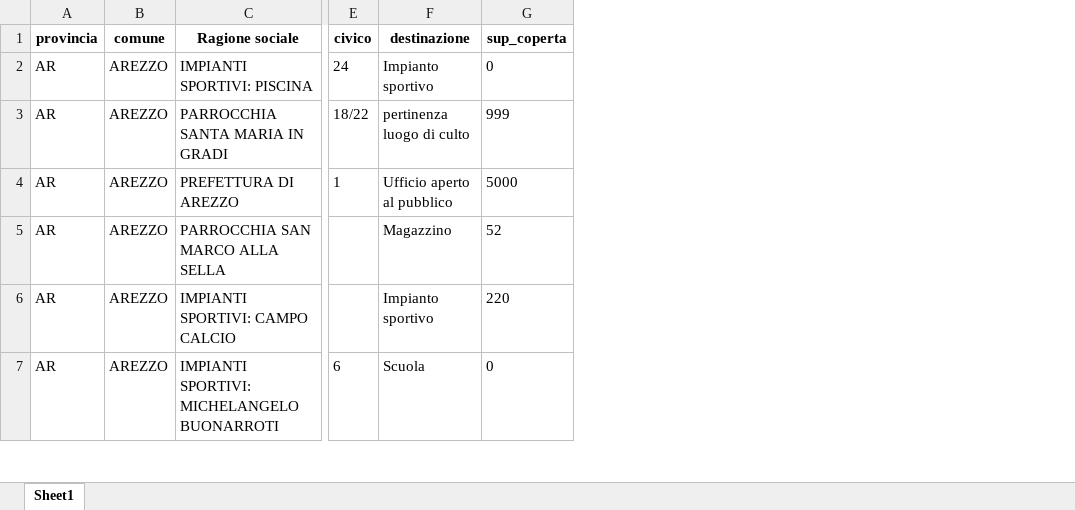
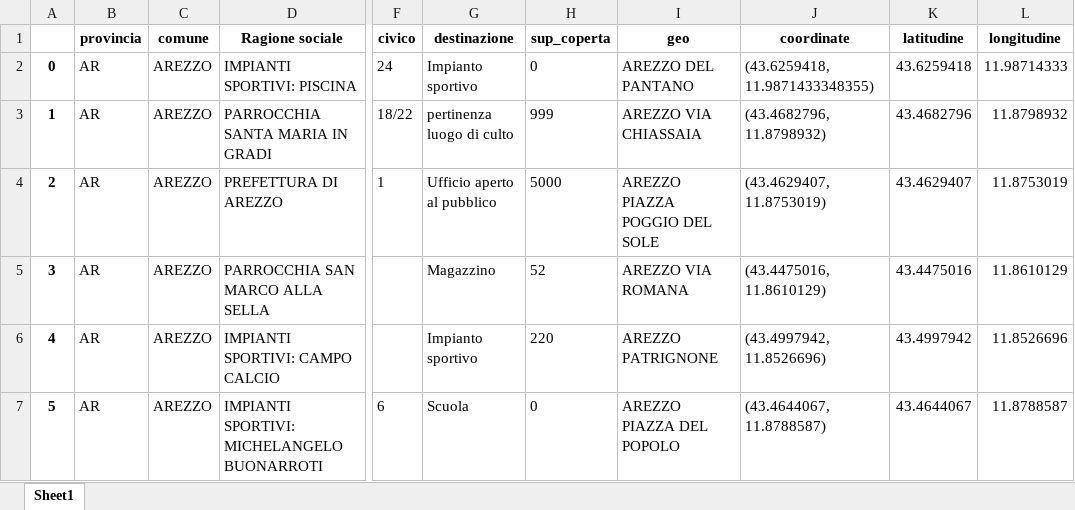
Before and after one commit to spaghetti-open-data/code4health-amianto, an Excel workbook: dati/RegioneToscana/toscana.xlsx, sheet Sheet1, drawn as a sheet; only a part is shown, gaps mark what is left out; values as stored, in another font and other column widths than the file's, no borders; the diff covers the shown part only; the diff names each change by its address in the sheet, - before the commit and + after, or states it on an @@ line.

```diff
--- a/dati/RegioneToscana/toscana.xlsx (sheet Sheet1)
+++ b/dati/RegioneToscana/toscana.xlsx (sheet Sheet1)
+column A, rows 2-7: 0 | 1 | 2 | 3 | 4 | 5
+column I (geo), rows 2-7: AREZZO DEL PANTANO | AREZZO VIA CHIASSAIA | AREZZO PIAZZA POGGIO DEL SOLE | AREZZO VIA ROMANA | AREZZO PATRIGNONE | AREZZO PIAZZA DEL POPOLO
+column J (coordinate), rows 2-7: (43.6259418, 11.9871433348355) | (43.4682796, 11.8798932) | (43.4629407, 11.8753019) | (43.4475016, 11.8610129) | (43.4997942, 11.8526696) | (43.4644067, 11.8788587)
+column K (latitudine), rows 2-7: 43.6259418 | 43.4682796 | 43.4629407 | 43.4475016 | 43.4997942 | 43.4644067
+column L (longitudine), rows 2-7: 11.98714333 | 11.8798932 | 11.8753019 | 11.8610129 | 11.8526696 | 11.8788587
```
Also changed, not shown: 3 edited cells elsewhere in this sheet, 26 other files.
